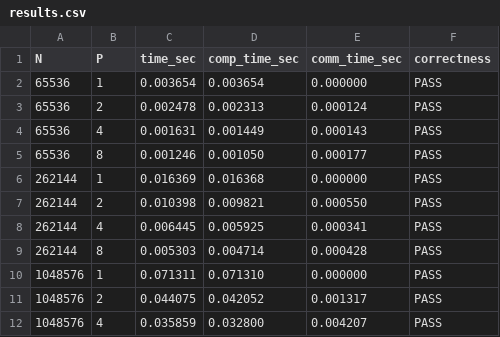
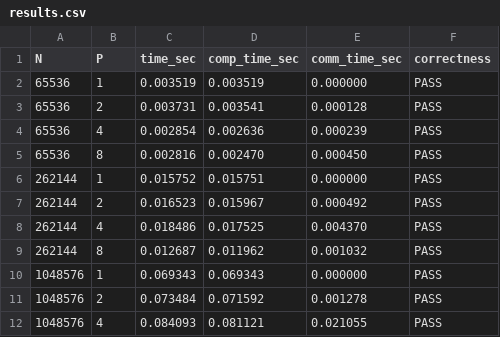
Before and after one commit to Tejasvini595/Homework2_Distributed_System, a CSV file: q3/results.csv, drawn as a sheet; only a part is shown; the diff covers the shown part only.

Commit message:
Update results.csv

```diff
--- a/q3/results.csv
+++ b/q3/results.csv
@@ -1,12 +1,12 @@
 N,P,time_sec,comp_time_sec,comm_time_sec,correctness
-65536,1,0.003654,0.003654,0.000000,PASS
-65536,2,0.002478,0.002313,0.000124,PASS
-65536,4,0.001631,0.001449,0.000143,PASS
-65536,8,0.001246,0.001050,0.000177,PASS
-262144,1,0.016369,0.016368,0.000000,PASS
-262144,2,0.010398,0.009821,0.000550,PASS
-262144,4,0.006445,0.005925,0.000341,PASS
-262144,8,0.005303,0.004714,0.000428,PASS
-1048576,1,0.071311,0.071310,0.000000,PASS
-1048576,2,0.044075,0.042052,0.001317,PASS
-1048576,4,0.035859,0.032800,0.004207,PASS
+65536,1,0.003519,0.003519,0.000000,PASS
+65536,2,0.003731,0.003541,0.000128,PASS
+65536,4,0.002854,0.002636,0.000239,PASS
+65536,8,0.002816,0.002470,0.000450,PASS
+262144,1,0.015752,0.015751,0.000000,PASS
+262144,2,0.016523,0.015967,0.000492,PASS
+262144,4,0.018486,0.017525,0.004370,PASS
+262144,8,0.012687,0.011962,0.001032,PASS
+1048576,1,0.069343,0.069343,0.000000,PASS
+1048576,2,0.073484,0.071592,0.001278,PASS
+1048576,4,0.084093,0.081121,0.021055,PASS
```
Also changed, not shown: 14 edited cells elsewhere in this file.
